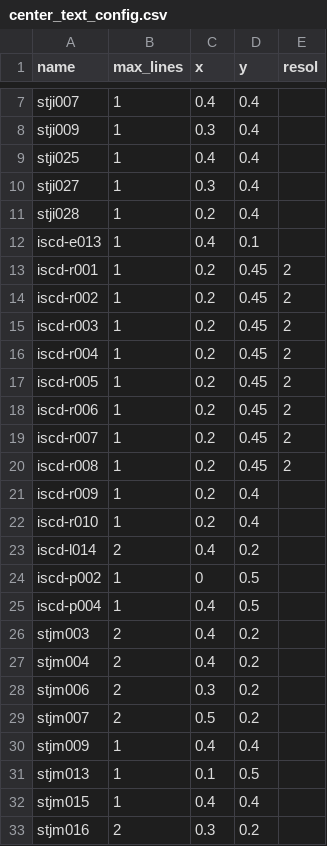
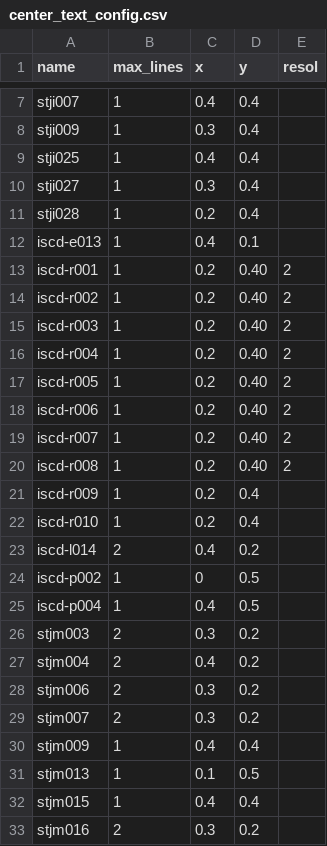
Before and after one commit to jgaz/pid_reader, a CSV file: generator/data/metadata/center_text_config.csv, drawn as a sheet; only a part is shown, gaps mark what is left out.

Commit message:
DAta update

```diff
--- a/generator/data/metadata/center_text_config.csv
+++ b/generator/data/metadata/center_text_config.csv
@@ -12,10 +12,10 @@ stji028,1,0.2,0.4
 iscd-e013,1,0.4,0.1
-iscd-r001,1,0.2,0.45,2
-iscd-r002,1,0.2,0.45,2
-iscd-r003,1,0.2,0.45,2
-iscd-r004,1,0.2,0.45,2
-iscd-r005,1,0.2,0.45,2
-iscd-r006,1,0.2,0.45,2
-iscd-r007,1,0.2,0.45,2
-iscd-r008,1,0.2,0.45,2
+iscd-r001,1,0.2,0.40,2
+iscd-r002,1,0.2,0.40,2
+iscd-r003,1,0.2,0.40,2
+iscd-r004,1,0.2,0.40,2
+iscd-r005,1,0.2,0.40,2
+iscd-r006,1,0.2,0.40,2
+iscd-r007,1,0.2,0.40,2
+iscd-r008,1,0.2,0.40,2
 iscd-r009,1,0.2,0.4
@@ -25,6 +25,6 @@ iscd-p002,1,0,0.5
 iscd-p004,1,0.4,0.5
-stjm003,2,0.4,0.2
+stjm003,2,0.3,0.2
 stjm004,2,0.4,0.2
 stjm006,2,0.3,0.2
-stjm007,2,0.5,0.2
+stjm007,2,0.3,0.2
 stjm009,1,0.4,0.4
```
Also changed, not shown: 1 other file.
